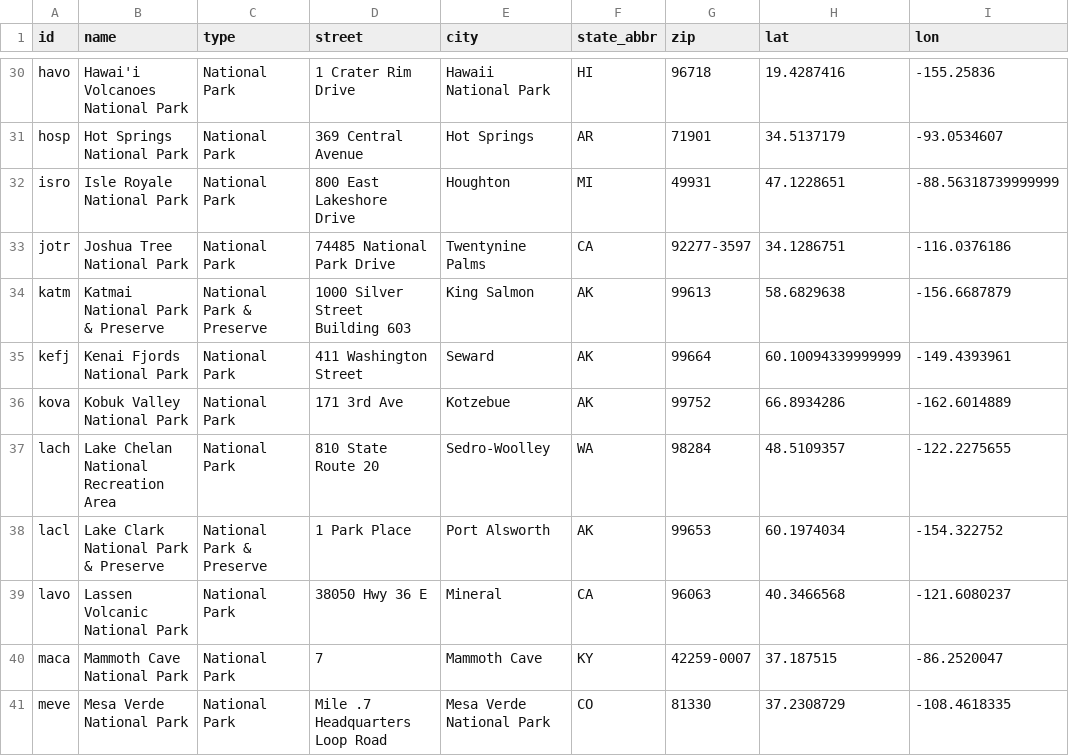
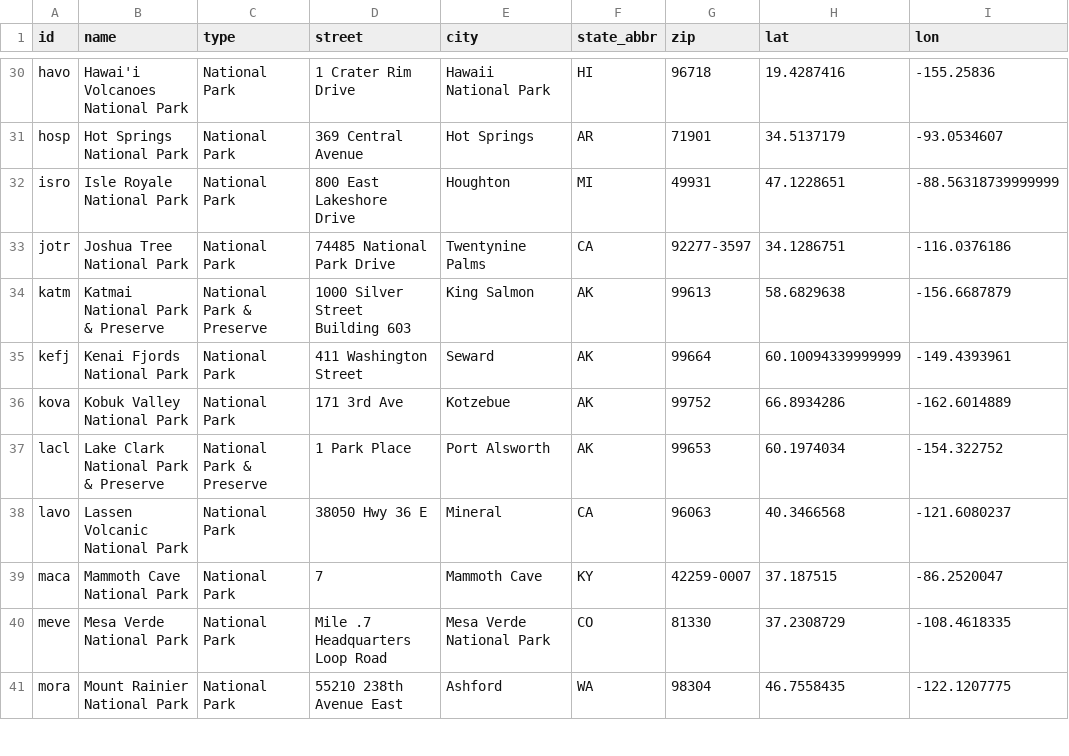
Before and after one commit to tanykim/parcs-and-rec, a CSV file: data-generation/csv/national_parks_location.csv, drawn as a sheet; only a part is shown, gaps mark what is left out; the shorter side is filled out with more unchanged rows; the diff names each change by its address in the sheet, - before the commit and + after, or states it on an @@ line.

Commit message:
Generate final datasets & react app with basic vis

```diff
--- a/data-generation/csv/national_parks_location.csv
+++ b/data-generation/csv/national_parks_location.csv
-row 37: lach | Lake Chelan National Recreation Area | National Park | 810 State Route 20 | Sedro-Woolley | WA | 98284 | 48.5109357 | -122.2275655
```
Also changed, not shown: 20 other files.
